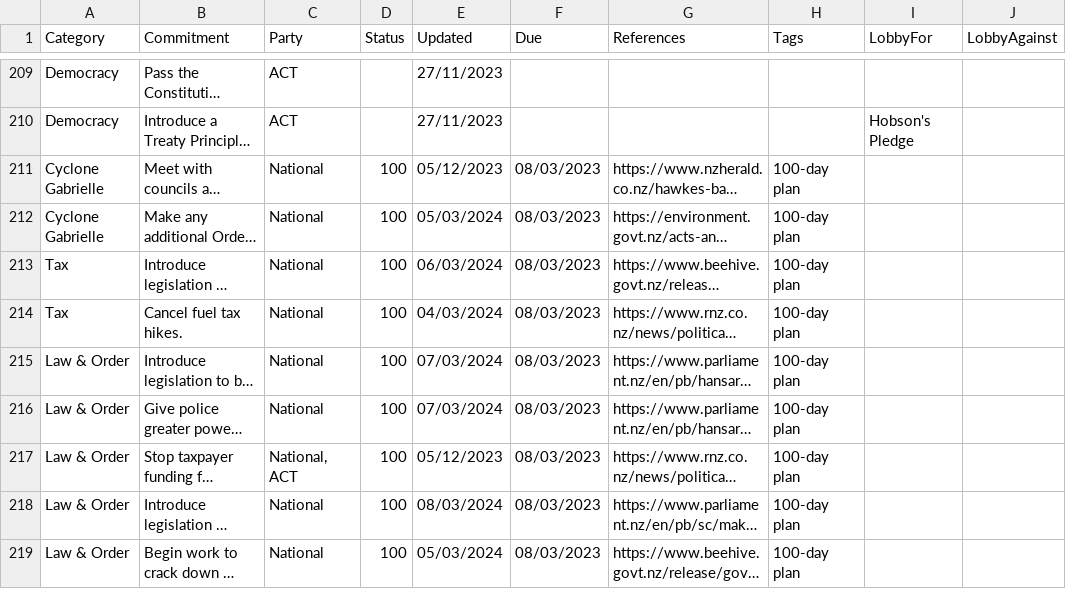
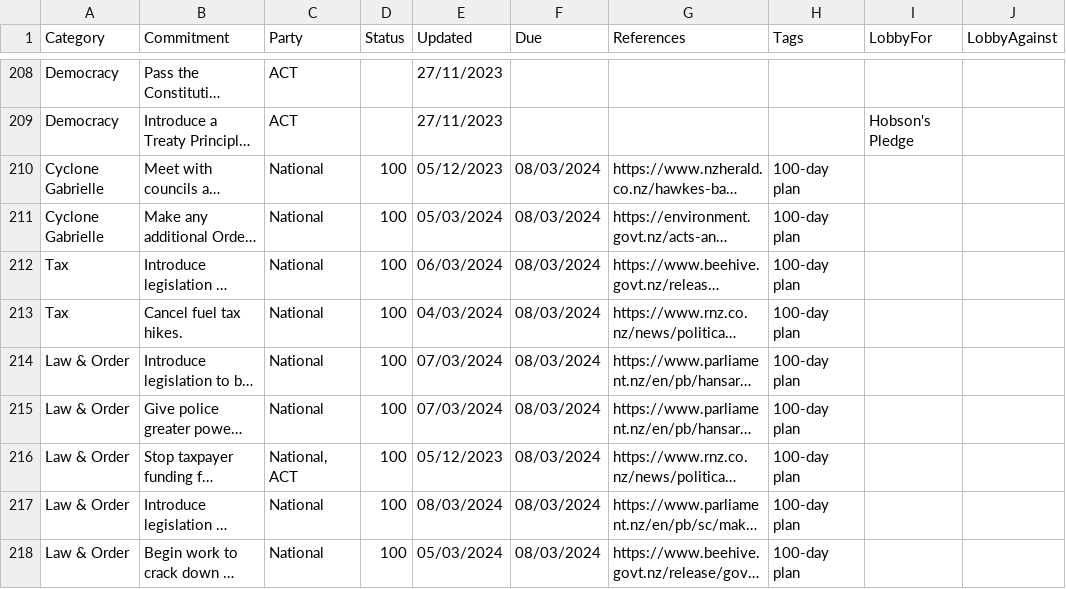
Before and after one commit to dieuwedeboer/coalition-tracker-nz, a CSV file: src/data/data.csv, drawn as a sheet; only a part is shown, gaps mark what is left out; long unchanged cells end in …; addresses are those after the commit; the diff covers the shown part only; the diff names each change by its address in the sheet, - before the commit and + after, or states it on an @@ line.

```diff
--- a/src/data/data.csv
+++ b/src/data/data.csv
-F210:F218 (Due): 08/03/2023
+F210:F218 (Due): 08/03/2024
```
Also changed, not shown: 1 removed row and 76 edited cells elsewhere in this file, 2 other files.
